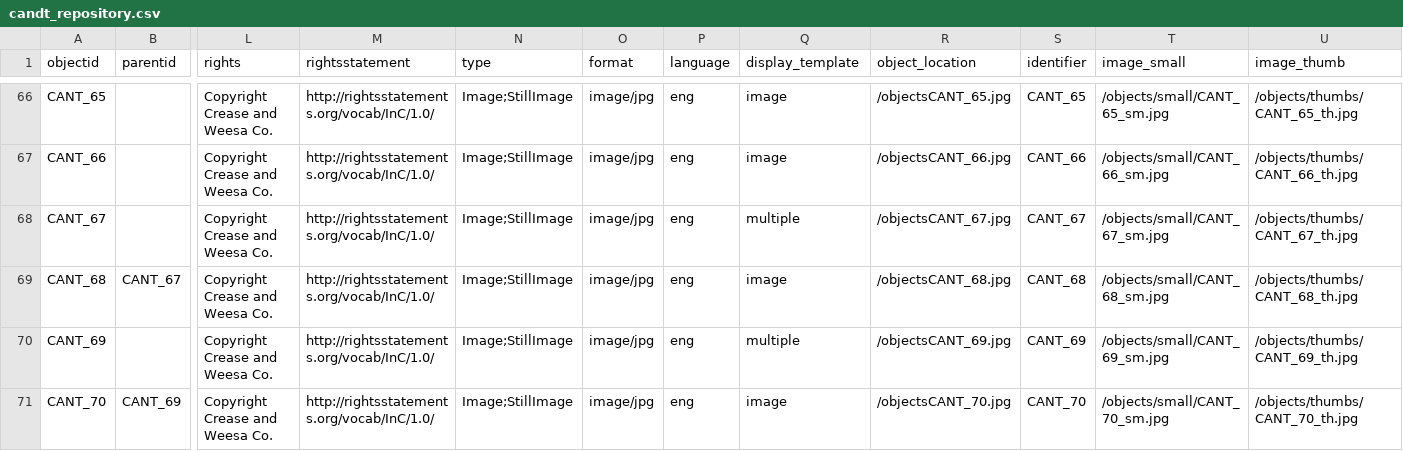
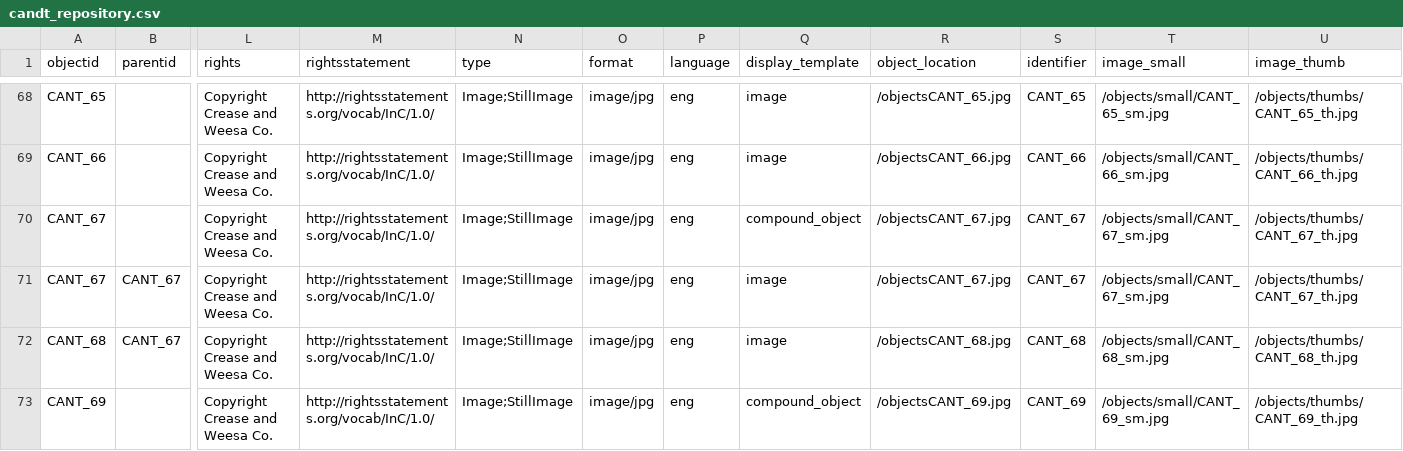
Before and after one commit to slimewribs/chris_and_theresa_day, a CSV file: _data/candt_repository.csv, drawn as a sheet; only a part is shown, gaps mark what is left out; the shorter side is filled out with more unchanged rows; addresses are those after the commit; rows hold the shown columns only; the diff covers the shown part only; the diff names each change by its address in the sheet, - before the commit and + after, or states it on an @@ line.

Commit message:
revising compound objects

```diff
--- a/_data/candt_repository.csv
+++ b/_data/candt_repository.csv
-Q70 (display_template): multiple
+Q70 (display_template): compound_object
+row 71: CANT_67 | CANT_67 | Copyright Crease and Weesa Co. | http://rightsstatements.org/vocab/InC/1.0/ | Image;StillImage | image/jpg | eng | image | /objectsCANT_67.jpg | CANT_67 | /objects/small/CANT_67_sm.jpg | /objects/thumbs/CANT_67_th.jpg
-Q73 (display_template): multiple
+Q73 (display_template): compound_object
```
Also changed, not shown: 4 added rows and 3 edited cells elsewhere in this file.
